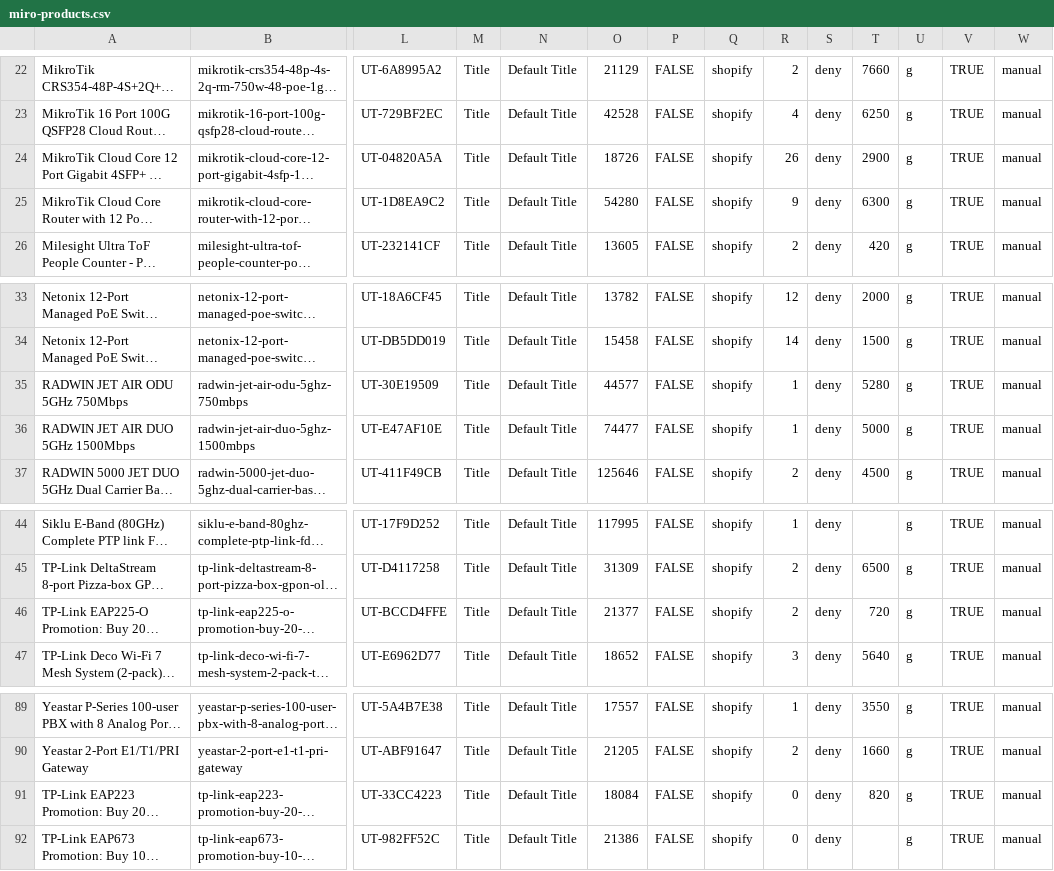
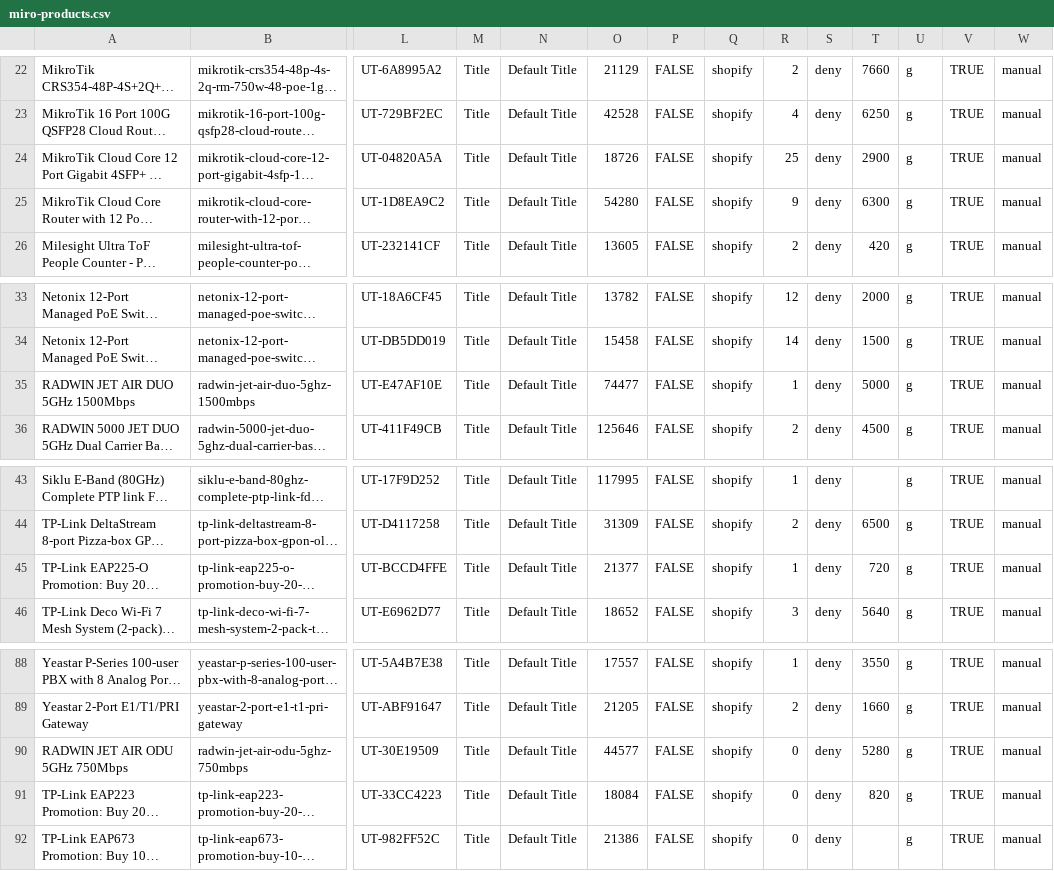
Before and after one commit to ryallonline/ubratech-finder, a CSV file: miro-products.csv, drawn as a sheet; only a part is shown, gaps mark what is left out; long unchanged cells end in …; removed rows and columns are numbered as before the commit, all else as after; rows hold the shown columns only; the diff names each change by its address in the sheet, - before the commit and + after, or states it on an @@ line.

Commit message:
miro pages + products + catalogue refresh 2026-11-25T09:01:01Z

```diff
--- a/miro-products.csv
+++ b/miro-products.csv
-R24: 26
+R24: 25
-row 35: RADWIN JET AIR ODU 5GHz 750Mbps | radwin-jet-air-odu-5ghz-750mbps | UT-30E19509 | Title | Default Title | 44577 | FALSE | shopify | 1 | deny | 5280 | g | TRUE | manual
-R45: 2
+R45: 1
+row 90: RADWIN JET AIR ODU 5GHz 750Mbps | radwin-jet-air-odu-5ghz-750mbps | UT-30E19509 | Title | Default Title | 44577 | FALSE | shopify | 0 | deny | 5280 | g | TRUE | manual
```
Also changed, not shown: 2 other files.
